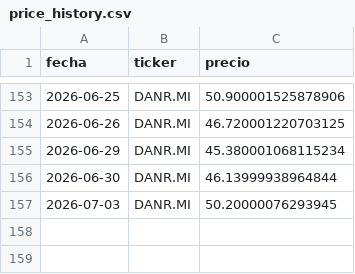
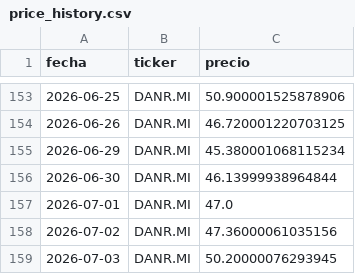
Before and after one commit to Eureo07/cartera-dashboard, a CSV file: price_history.csv, drawn as a sheet; only a part is shown, gaps mark what is left out.

```diff
--- a/price_history.csv
+++ b/price_history.csv
@@ -156,2 +156,4 @@ fecha,ticker,precio
 2026-06-30,DANR.MI,46.13999938964844
+2026-07-01,DANR.MI,47.0
+2026-07-02,DANR.MI,47.36000061035156
 2026-07-03,DANR.MI,50.20000076293945
```
Also changed, not shown: 2 other files.
